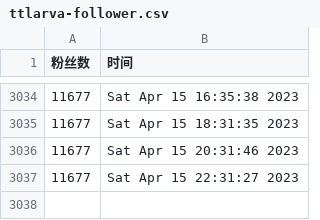
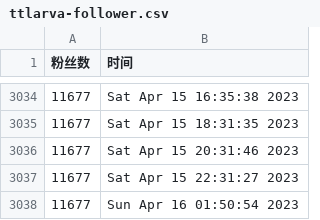
Before and after one commit to ttttLarva/Lava, a CSV file: scripts/ttlarva-follower.csv, drawn as a sheet; only a part is shown, gaps mark what is left out; the diff names each change by its address in the sheet, - before the commit and + after, or states it on an @@ line.

Commit message:
update followers count daily

```diff
--- a/scripts/ttlarva-follower.csv
+++ b/scripts/ttlarva-follower.csv
+row 3038: 11677 | Sun Apr 16 01:50:54 2023
```
